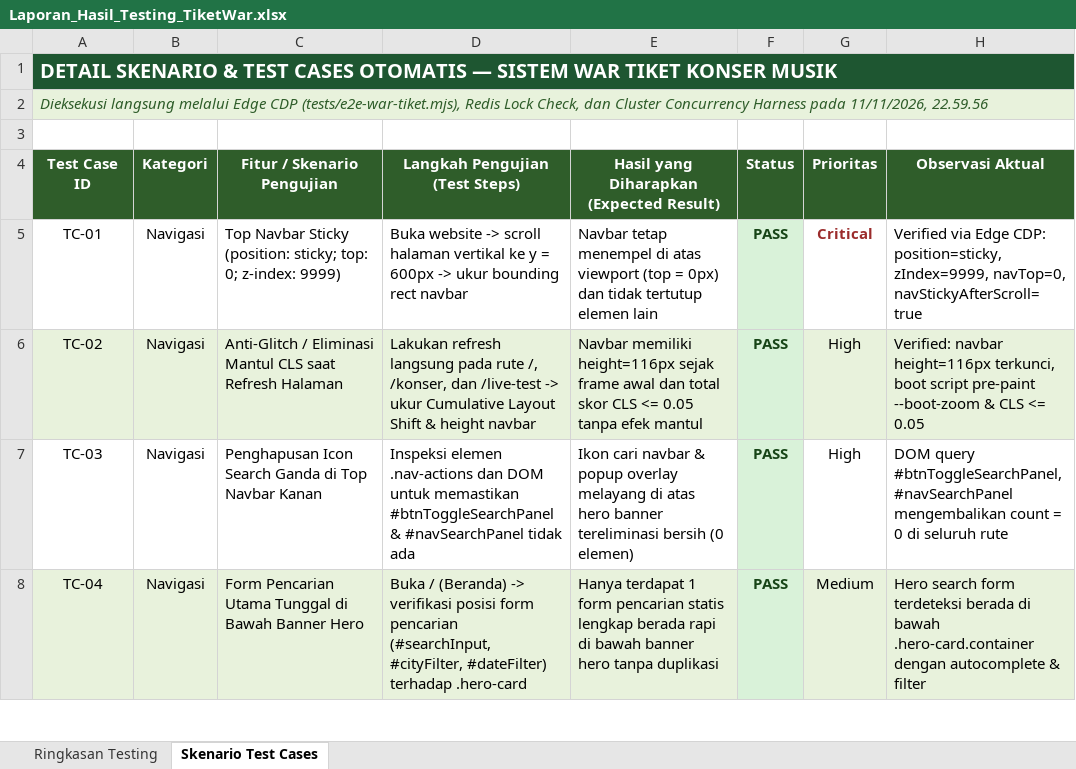
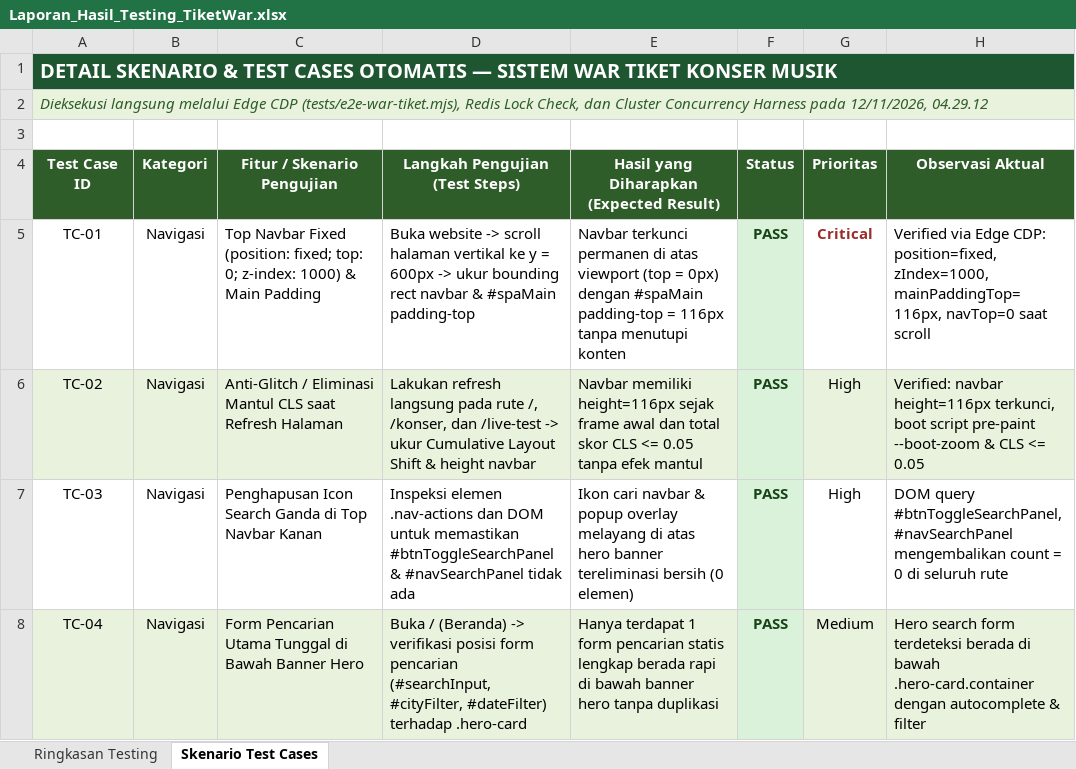
Before and after one commit to Cahyooo69/Auto-Scaling-Load-Balancing, an Excel workbook: Laporan_Hasil_Testing_TiketWar.xlsx, sheet Skenario Test Cases, drawn as a sheet; only a part is shown; values as stored, in another font and other column widths than the file's, no borders; the diff covers the shown part only; the diff names each change by its address in the sheet, - before the commit and + after, or states it on an @@ line.

Commit message:
feat: add web frontend, backend server, nginx config, and e2e test suite for ticket war system

```diff
--- a/Laporan_Hasil_Testing_TiketWar.xlsx (sheet Skenario Test Cases)
+++ b/Laporan_Hasil_Testing_TiketWar.xlsx (sheet Skenario Test Cases)
-A2 (Test Case ID): …Harness pada 11/11/2026, 22.59.56
+A2 (Test Case ID): …Harness pada 12/11/2026, 04.29.12
-C5 (Fitur / Skenario Pengujian): Top Navbar Sticky (position: sticky; top: 0; z-index: 9999)
+C5 (Fitur / Skenario Pengujian): Top Navbar Fixed (position: fixed; top: 0; z-index: 1000) & Main Padding
-D5 (Langkah Pengujian (Test Steps)): …rect navbar
+D5 (Langkah Pengujian (Test Steps)): …rect navbar & #spaMain padding-top
-E5: Navbar tetap menempel di atas viewport (top = 0px) dan tidak tertutup elemen lain
+E5: Navbar terkunci permanen di atas viewport (top = 0px) dengan #spaMain padding-top = 116px tanpa menutupi konten
-H5 (Observasi Aktual): …Edge CDP: position=sticky, zIndex=9999, navTop=0, navStickyAfterScroll=true
+H5 (Observasi Aktual): …Edge CDP: position=fixed, zIndex=1000, mainPaddingTop=116px, navTop=0 saat scroll
```
Also changed, not shown: 8 edited cells and cell formats elsewhere in this sheet, sheet Ringkasan Testing, 7 other files.
